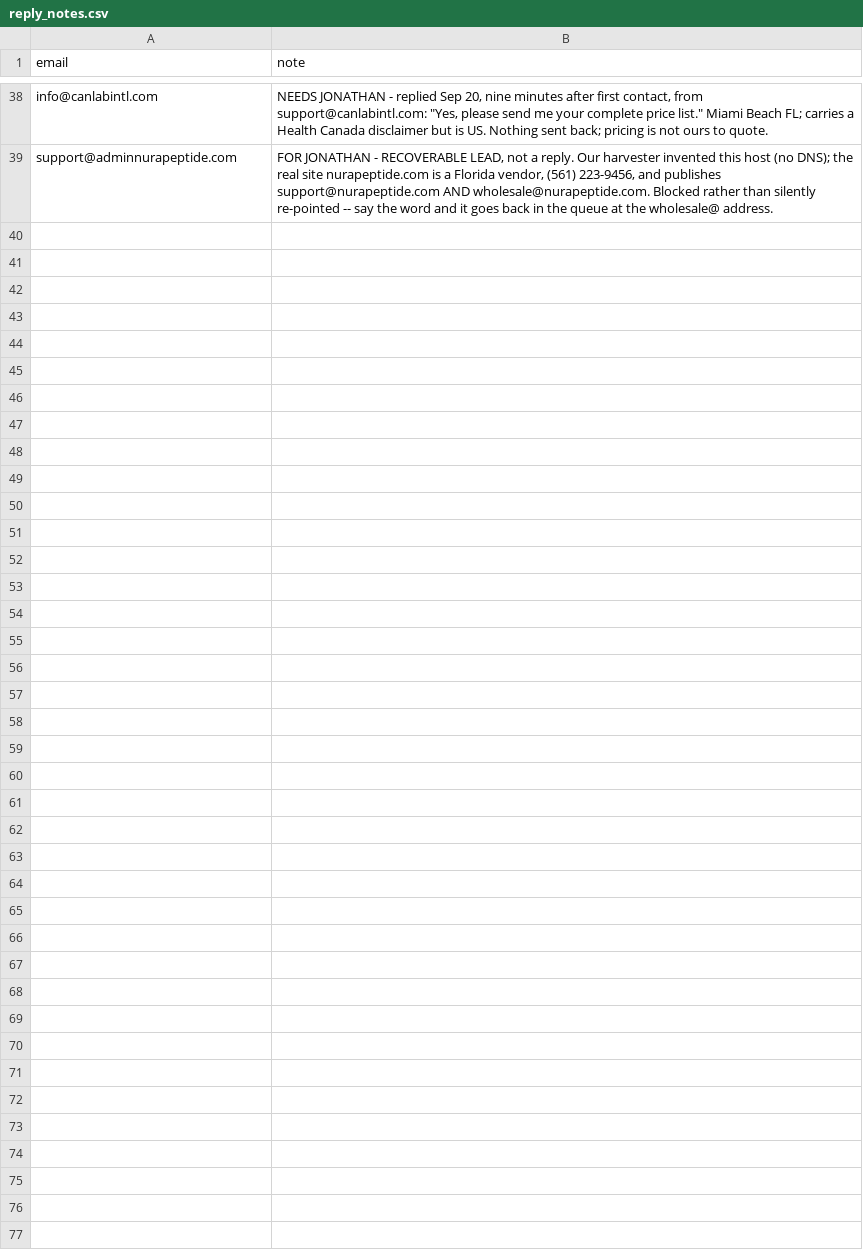
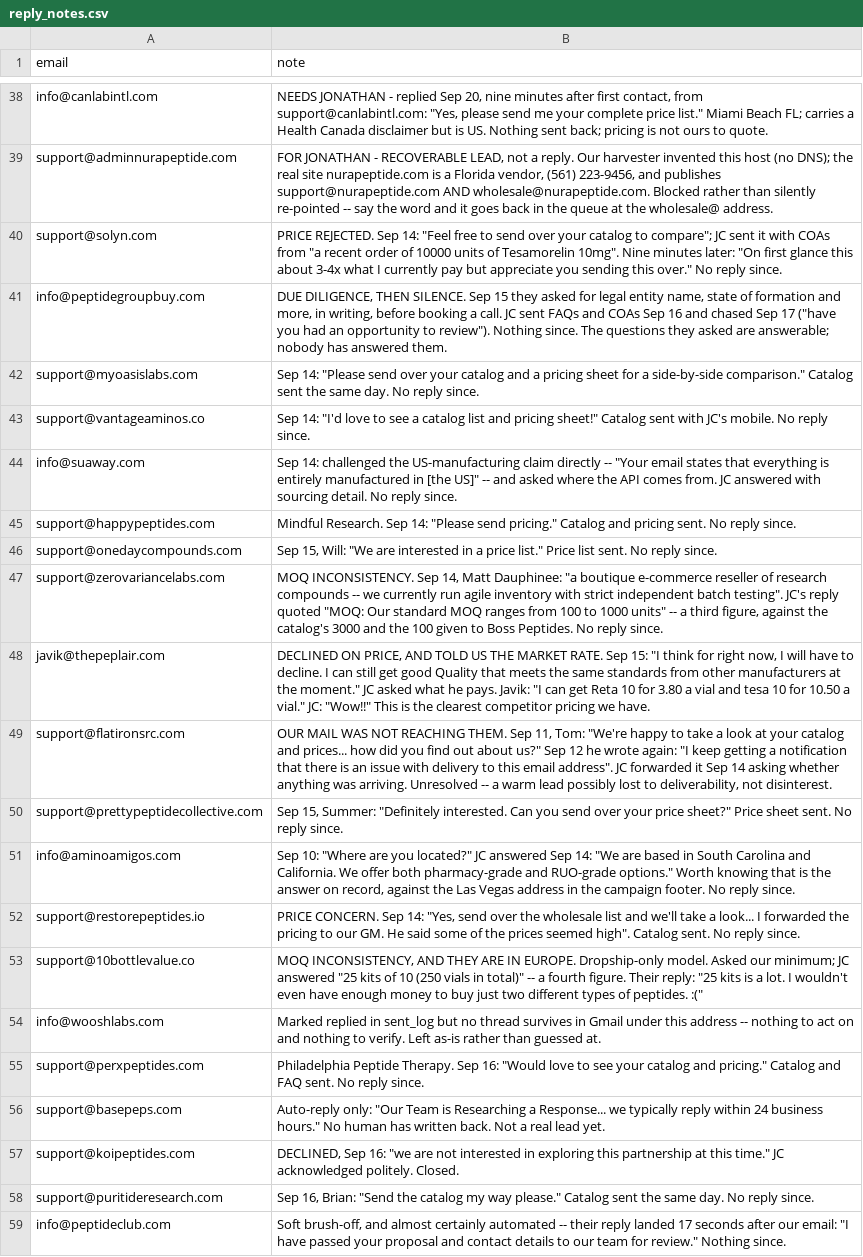
Before and after one commit to cfnoperations1-cell/g, a CSV file: outreach/reply_notes.csv, drawn as a sheet; only a part is shown, gaps mark what is left out.

```diff
--- a/outreach/reply_notes.csv
+++ b/outreach/reply_notes.csv
@@ -39 +39,21 @@ info@canlabintl.com,"NEEDS JONATHAN - replied Sep 20, nine minutes after first c
 support@adminnurapeptide.com,"FOR JONATHAN - RECOVERABLE LEAD, not a reply. Our harvester invented this host (no DNS); the real site nurapeptide.com is a Florida vendor, (561) 223-9456, and publishes support@nurapeptide.com AND wholesale@nurapeptide.com. Blocked rather than silently re-pointed -- say the word and it goes back in the queue at the wholesale@ address."
+support@solyn.com,"PRICE REJECTED. Sep 14: ""Feel free to send over your catalog to compare""; JC sent it with COAs from ""a recent order of 10000 units of Tesamorelin 10mg"". Nine minutes later: ""On first glance this about 3-4x what I currently pay but appreciate you sending this over."" No reply since."
+info@peptidegroupbuy.com,"DUE DILIGENCE, THEN SILENCE. Sep 15 they asked for legal entity name, state of formation and more, in writing, before booking a call. JC sent FAQs and COAs Sep 16 and chased Sep 17 (""have you had an opportunity to review""). Nothing since. The questions they asked are answerable; nobody has answered them."
+support@myoasislabs.com,"Sep 14: ""Please send over your catalog and a pricing sheet for a side-by-side comparison."" Catalog sent the same day. No reply since."
+support@vantageaminos.co,"Sep 14: ""I'd love to see a catalog list and pricing sheet!"" Catalog sent with JC's mobile. No reply since."
+info@suaway.com,"Sep 14: challenged the US-manufacturing claim directly -- ""Your email states that everything is entirely manufactured in [the US]"" -- and asked where the API comes from. JC answered with sourcing detail. No reply since."
+support@happypeptides.com,"Mindful Research. Sep 14: ""Please send pricing."" Catalog and pricing sent. No reply since."
+support@onedaycompounds.com,"Sep 15, Will: ""We are interested in a price list."" Price list sent. No reply since."
+support@zerovariancelabs.com,"MOQ INCONSISTENCY. Sep 14, Matt Dauphinee: ""a boutique e-commerce reseller of research compounds -- we currently run agile inventory with strict independent batch testing"". JC's reply quoted ""MOQ: Our standard MOQ ranges from 100 to 1000 units"" -- a third figure, against the catalog's 3000 and the 100 given to Boss Peptides. No reply since."
+javik@thepeplair.com,"DECLINED ON PRICE, AND TOLD US THE MARKET RATE. Sep 15: ""I think for right now, I will have to decline. I can still get good Quality that meets the same standards from other manufacturers at the moment."" JC asked what he pays. Javik: ""I can get Reta 10 for 3.80 a vial and tesa 10 for 10.50 a vial."" JC: ""Wow!!"" This is the clearest competitor pricing we have."
+support@flatironsrc.com,"OUR MAIL WAS NOT REACHING THEM. Sep 11, Tom: ""We're happy to take a look at your catalog and prices... how did you find out about us?"" Sep 12 he wrote again: ""I keep getting a notification that there is an issue with delivery to this email address"". JC forwarded it Sep 14 asking whether anything was arriving. Unresolved -- a warm lead possibly lost to deliverability, not disinterest."
+support@prettypeptidecollective.com,"Sep 15, Summer: ""Definitely interested. Can you send over your price sheet?"" Price sheet sent. No reply since."
+info@aminoamigos.com,"Sep 10: ""Where are you located?"" JC answered Sep 14: ""We are based in South Carolina and California. We offer both pharmacy-grade and RUO-grade options."" Worth knowing that is the answer on record, against the Las Vegas address in the campaign footer. No reply since."
+support@restorepeptides.io,"PRICE CONCERN. Sep 14: ""Yes, send over the wholesale list and we'll take a look... I forwarded the pricing to our GM. He said some of the prices seemed high"". Catalog sent. No reply since."
+support@10bottlevalue.co,"MOQ INCONSISTENCY, AND THEY ARE IN EUROPE. Dropship-only model. Asked our minimum; JC answered ""25 kits of 10 (250 vials in total)"" -- a fourth figure. Their reply: ""25 kits is a lot. I wouldn't even have enough money to buy just two different types of peptides. :("""
+info@wooshlabs.com,Marked replied in sent_log but no thread survives in Gmail under this address -- nothing to act on and nothing to verify. Left as-is rather than guessed at.
+support@perxpeptides.com,"Philadelphia Peptide Therapy. Sep 16: ""Would love to see your catalog and pricing."" Catalog and FAQ sent. No reply since."
+support@basepeps.com,"Auto-reply only: ""Our Team is Researching a Response... we typically reply within 24 business hours."" No human has written back. Not a real lead yet."
+support@koipeptides.com,"DECLINED, Sep 16: ""we are not interested in exploring this partnership at this time."" JC acknowledged politely. Closed."
+support@puritideresearch.com,"Sep 16, Brian: ""Send the catalog my way please."" Catalog sent the same day. No reply since."
+info@peptideclub.com,"Soft brush-off, and almost certainly automated -- their reply landed 17 seconds after our email: ""I have passed your proposal and contact details to our team for review."" Nothing since."
```
Also changed, not shown: 1 other file.
